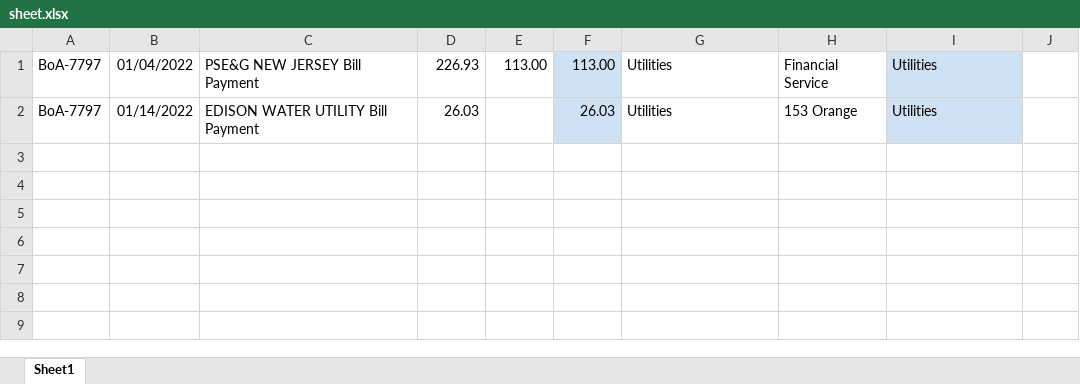
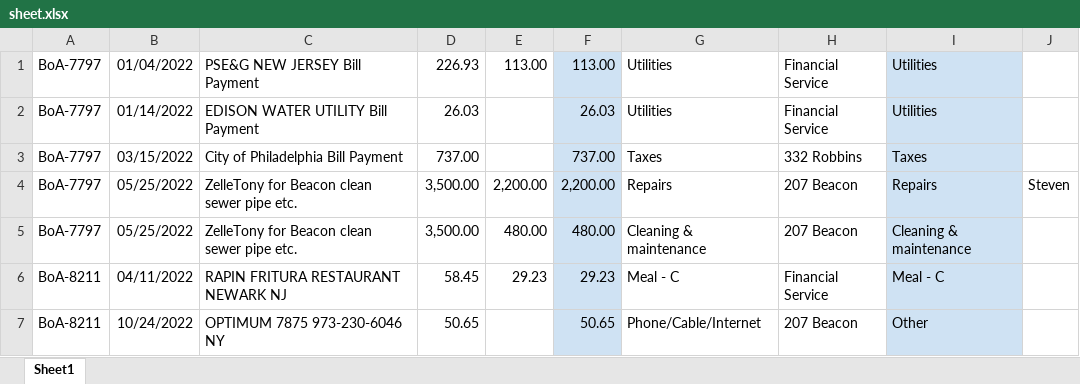
Before and after one commit to JustATangMan/biz-expense-report, an Excel workbook: src/main/resources/sheet.xlsx, sheet Sheet1, drawn as a sheet; values as stored, in another font and other column widths than the file's, no borders; charts and pictures not drawn; the diff names each change by its address in the sheet, - before the commit and + after, or states it on an @@ line.

Commit message:
basic thymeleaf form created for uploadRawData (#13)

```diff
--- a/src/main/resources/sheet.xlsx (sheet Sheet1)
+++ b/src/main/resources/sheet.xlsx (sheet Sheet1)
-H2: 153 Orange
+H2: Financial Service
+row 3: BoA-7797 | 03/15/2022 | City of Philadelphia Bill Payment | 737.00 |  | 737.00 | Taxes | 332 Robbins | Taxes
+row 4: BoA-7797 | 05/25/2022 | ZelleTony for Beacon clean sewer pipe etc. | 3,500.00 | 2,200.00 | 2,200.00 | Repairs | 207 Beacon | Repairs | Steven
+row 5: BoA-7797 | 05/25/2022 | ZelleTony for Beacon clean sewer pipe etc. | 3,500.00 | 480.00 | 480.00 | Cleaning & maintenance | 207 Beacon | Cleaning & maintenance
+row 6: BoA-8211 | 04/11/2022 | RAPIN FRITURA RESTAURANT NEWARK NJ | 58.45 | 29.23 | 29.23 | Meal - C | Financial Service | Meal - C
+row 7: BoA-8211 | 10/24/2022 | OPTIMUM 7875 973-230-6046 NY | 50.65 |  | 50.65 | Phone/Cable/Internet | 207 Beacon | Other
```
Also changed, not shown: 5 other files.
